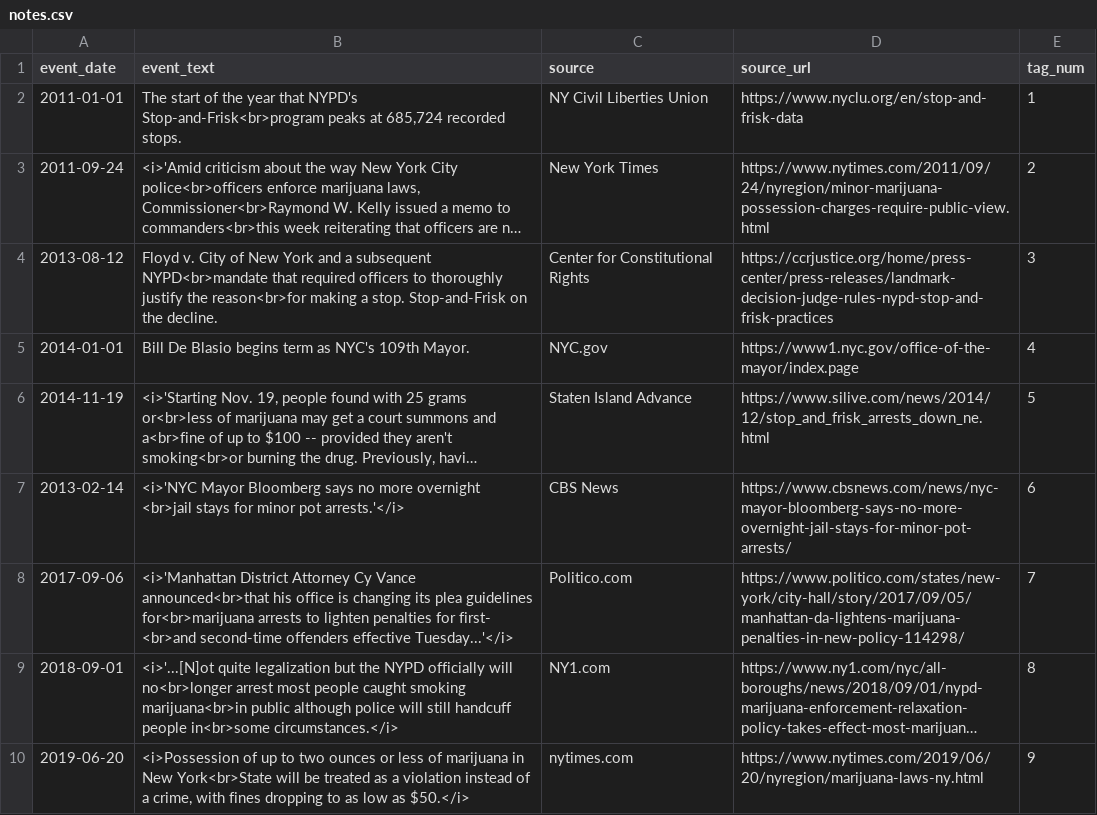
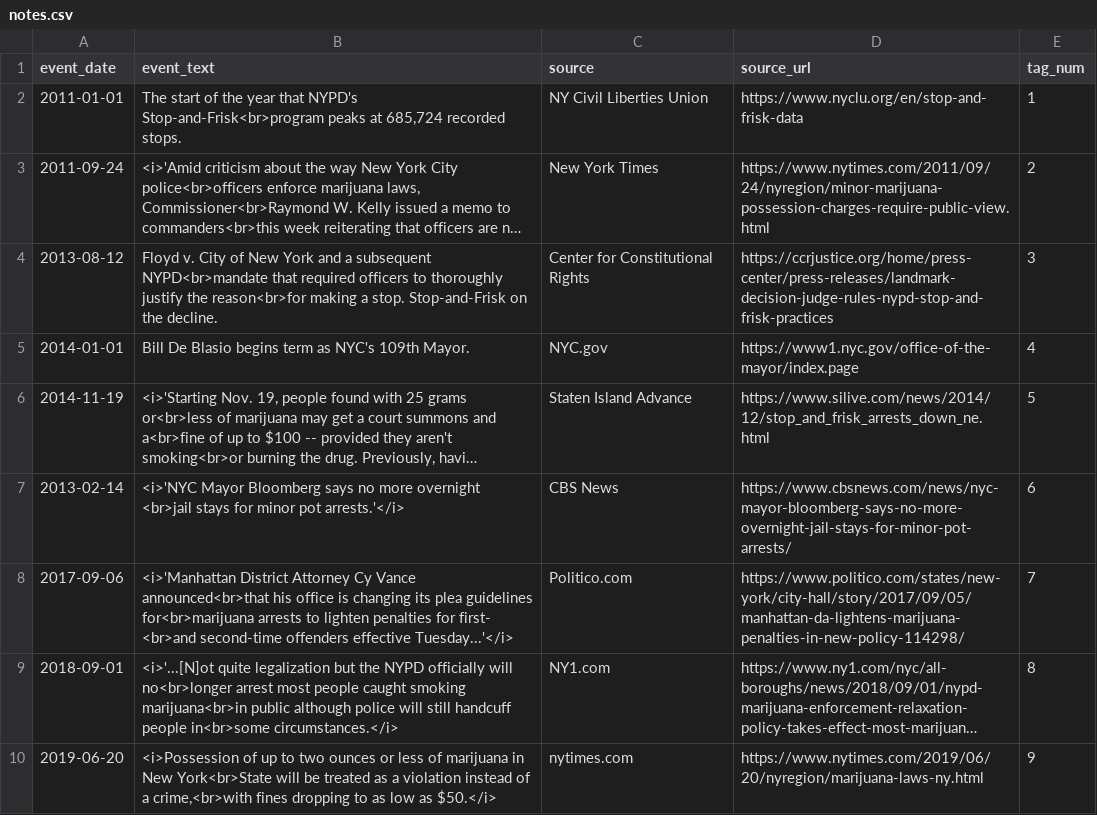
Before and after one commit to jbrnbrg/msda-datasets, a CSV file: notes.csv, drawn as a sheet; long unchanged cells end in …; the diff names each change by its address in the sheet, - before the commit and + after, or states it on an @@ line.

Commit message:
again

```diff
--- a/notes.csv
+++ b/notes.csv
-B10 (event_text): …of a crime, with fines dropping…
+B10 (event_text): …of a crime,<br>with fines dropping…
```
